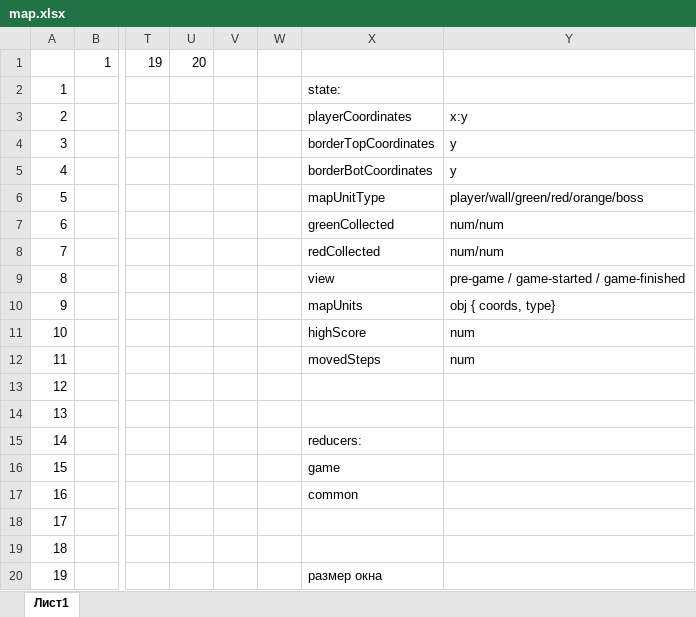
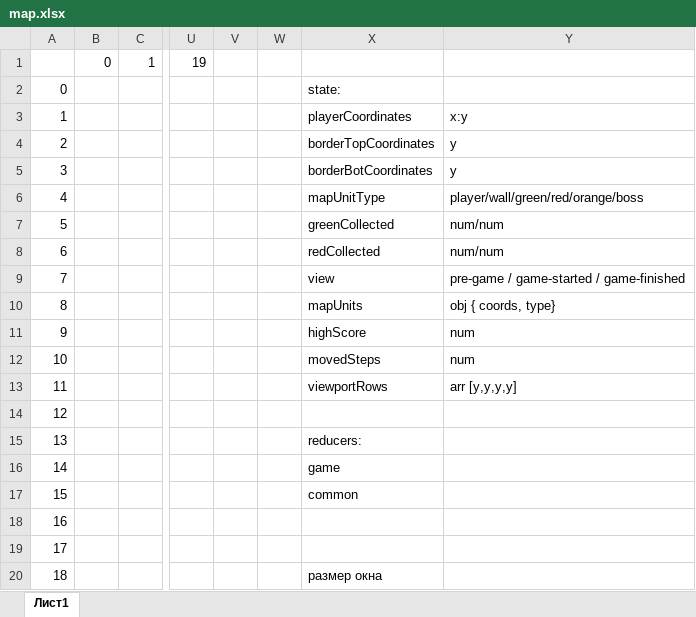
Before and after one commit to evgeny-s/tms-graduation-project, an Excel workbook: src/applications/sushkevich/map.xlsx, sheet Лист1, drawn as a sheet; only a part is shown, gaps mark what is left out; values as stored, in another font and other column widths than the file's, no cell formats; removed rows and columns are numbered as before the commit, all else as after; the diff names each change by its address in the sheet, - before the commit and + after, or states it on an @@ line.

```diff
--- a/src/applications/sushkevich/map.xlsx (sheet Лист1)
+++ b/src/applications/sushkevich/map.xlsx (sheet Лист1)
+column B, row 1: 0
-column U, row 1: 20
@@ column A renumbered from row 2 down @@
-X13: (empty)
+X13: viewportRows
-Y13: (empty)
+Y13: arr [y,y,y,y]
```
Also changed, not shown: cell formats, 10 other files.
